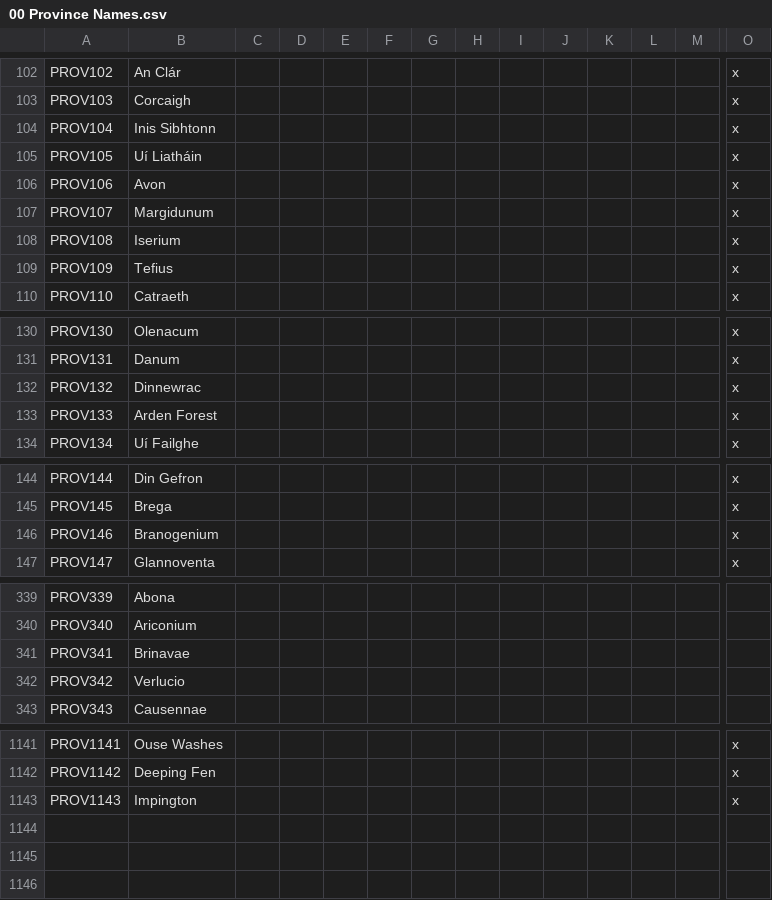
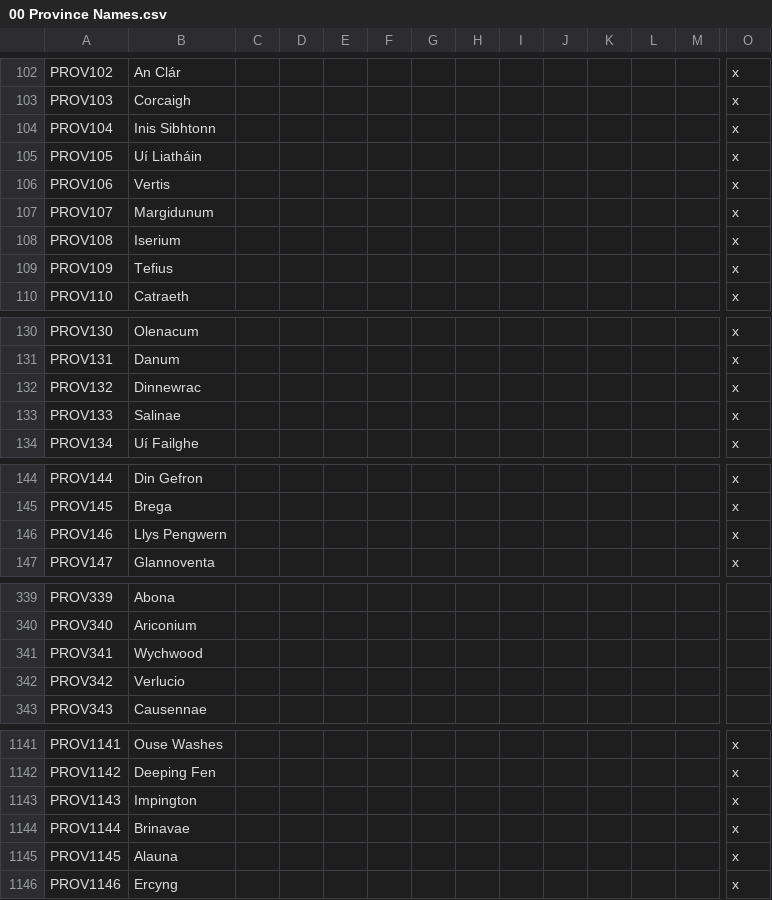
Before and after one commit to DC123456789/Britannia---The-Winter-King, a CSV file: Britannia/localisation/00 Province Names.csv, drawn as a sheet; only a part is shown, gaps mark what is left out; rows hold the shown columns only; the diff covers the shown part only; the diff names each change by its address in the sheet, - before the commit and + after, or states it on an @@ line.

```diff
--- a/Britannia/localisation/00 Province Names.csv
+++ b/Britannia/localisation/00 Province Names.csv
-B106: Avon
+B106: Vertis
-B133: Arden Forest
+B133: Salinae
-B146: Branogenium
+B146: Llys Pengwern
-B341: Brinavae
+B341: Wychwood
+row 1144: PROV1144 | Brinavae |  |  |  |  |  |  |  |  |  |  |  | x
+row 1145: PROV1145 | Alauna |  |  |  |  |  |  |  |  |  |  |  | x
+row 1146: PROV1146 | Ercyng |  |  |  |  |  |  |  |  |  |  |  | x
```
Also changed, not shown: 1 edited cell elsewhere in this file, Britannia/localisation/00 Titles - Settlements.csv, Britannia/map/definition.csv, 35 other files.
